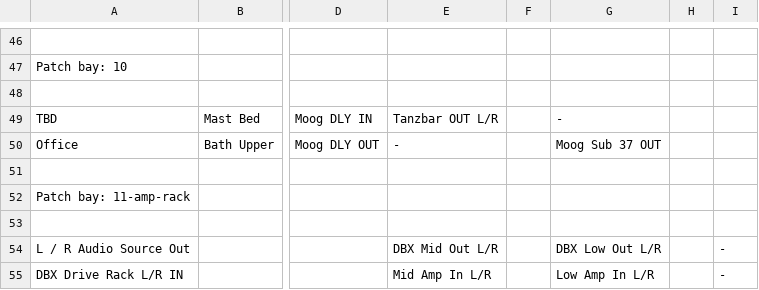
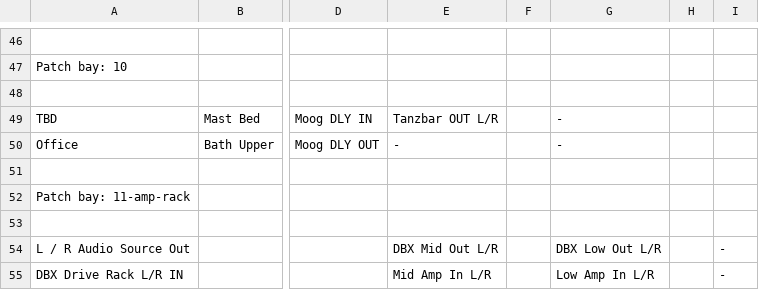
Before and after one commit to fogg4444/patch_bay_label_generator, a CSV file: csv_output/patch_bay.csv, drawn as a sheet; only a part is shown, gaps mark what is left out; the diff names each change by its address in the sheet, - before the commit and + after, or states it on an @@ line.

```diff
--- a/csv_output/patch_bay.csv
+++ b/csv_output/patch_bay.csv
-G50: Moog Sub 37 OUT
+G50: -
```
Also changed, not shown: 3 other files.
